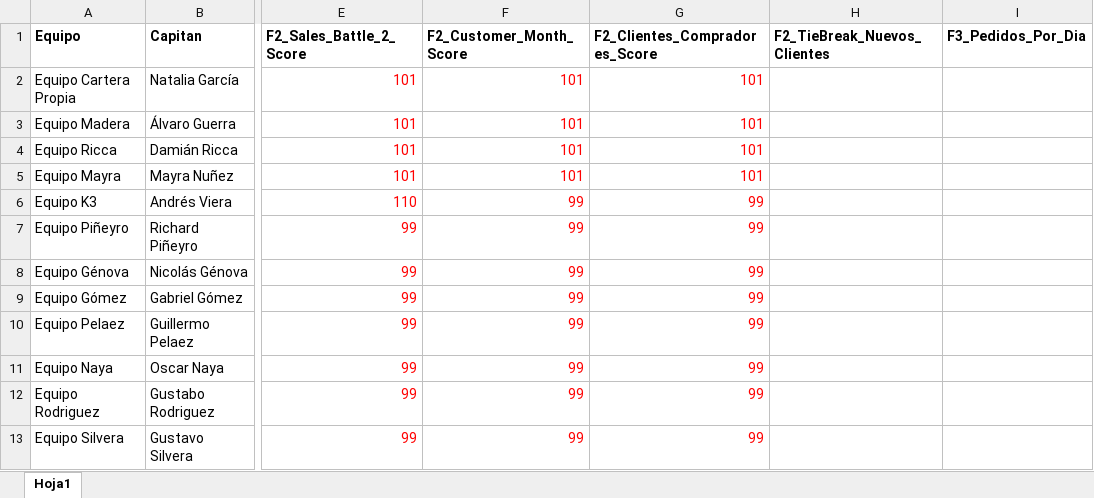
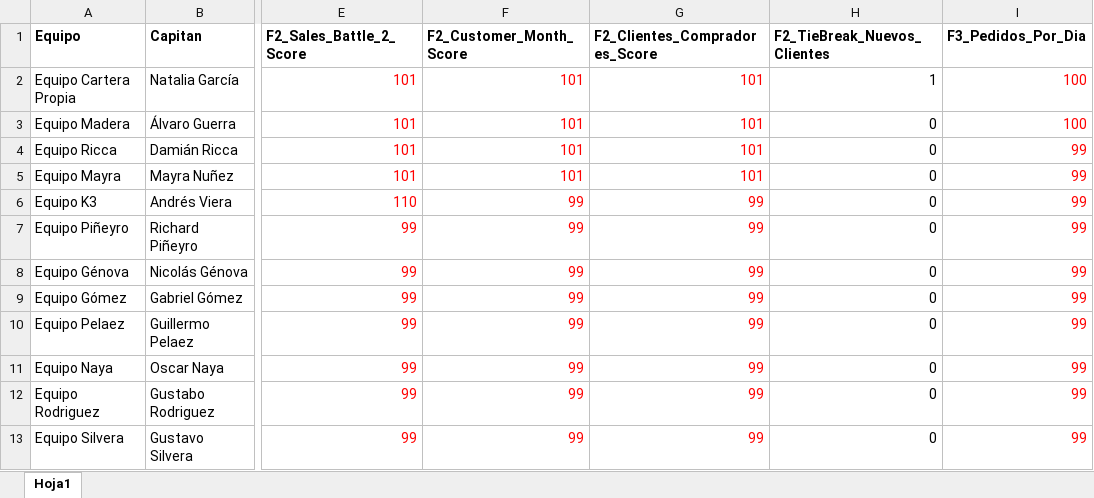
Before and after one commit to wurth-fidelidad-uy/wurth-mundial-2026, an Excel workbook: Planilla_Wurth_World_Cup_2026.xlsx, sheet Hoja1, drawn as a sheet; only a part is shown, gaps mark what is left out; values as stored, in another font and other column widths than the file's, no borders; the diff names each change by its address in the sheet, - before the commit and + after, or states it on an @@ line.

Commit message:
Add files via upload

```diff
--- a/Planilla_Wurth_World_Cup_2026.xlsx (sheet Hoja1)
+++ b/Planilla_Wurth_World_Cup_2026.xlsx (sheet Hoja1)
-H2 (F2_TieBreak_Nuevos_Clientes): (empty)
+H2 (F2_TieBreak_Nuevos_Clientes): 1
-I2:I3 (F3_Pedidos_Por_Dia): (empty)
+I2:I3 (F3_Pedidos_Por_Dia): 100
-H3:H13 (F2_TieBreak_Nuevos_Clientes): (empty)
+H3:H13 (F2_TieBreak_Nuevos_Clientes): 0
-I4:I13 (F3_Pedidos_Por_Dia): (empty)
+I4:I13 (F3_Pedidos_Por_Dia): 99
```
